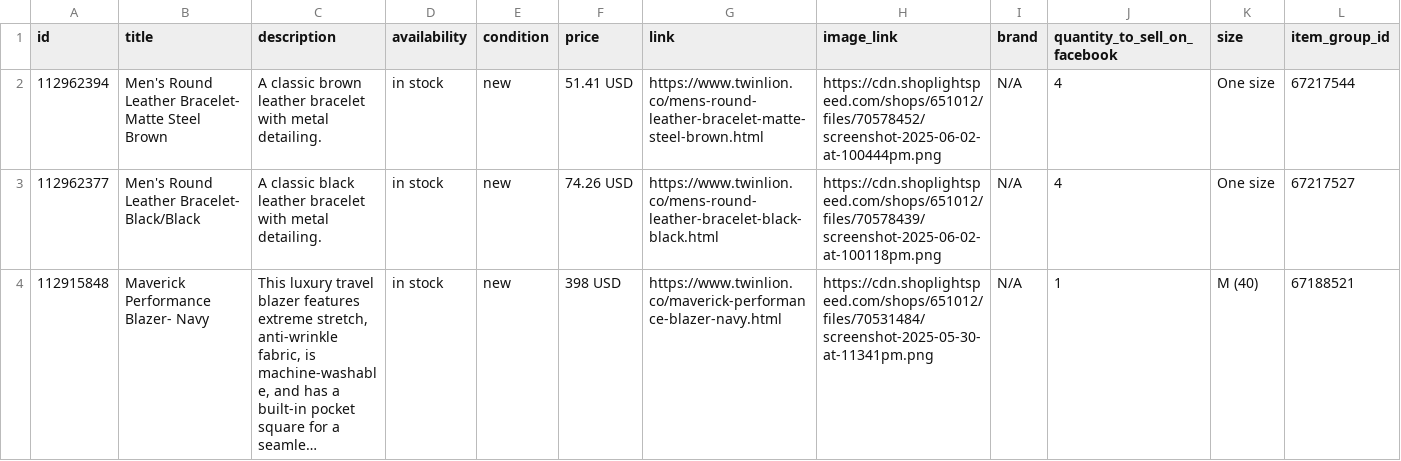
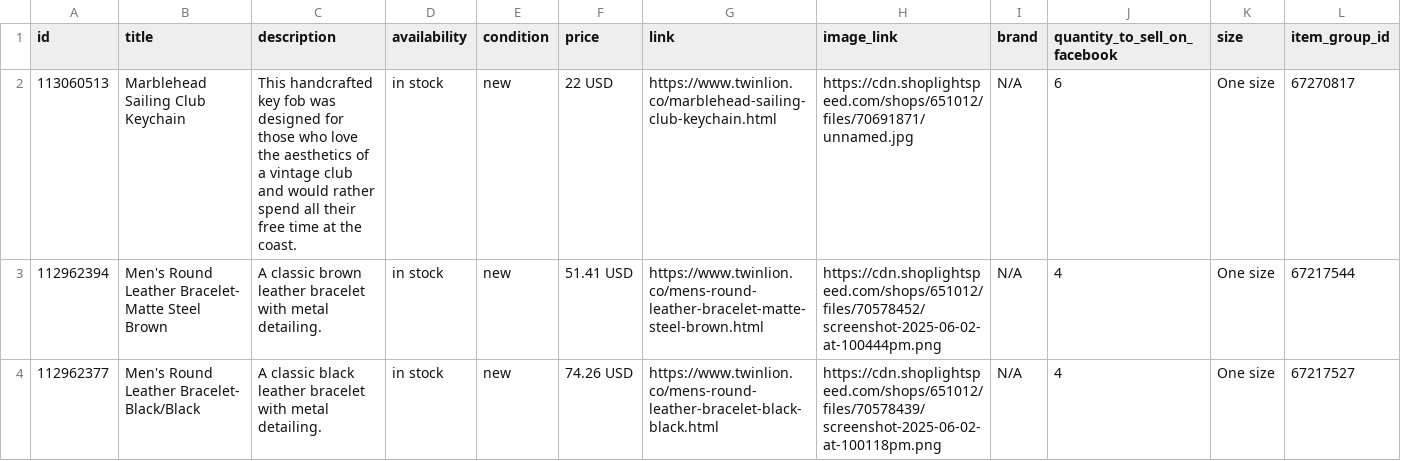
Before and after one commit to carolinewales/TwinLionMetaFeed, a CSV file: mensProducts.csv, drawn as a sheet; only a part is shown; the shorter side is filled out with more unchanged rows; long unchanged cells end in …; the diff covers the shown part only; the diff names each change by its address in the sheet, - before the commit and + after, or states it on an @@ line.

```diff
--- a/mensProducts.csv
+++ b/mensProducts.csv
+row 2: 113060513 | Marblehead Sailing Club Keychain | This handcrafted key fob was designed for those who love the aesthetics of a vintage club and would rather spend all their free time at the coast. | in stock | new | 22 USD | https://www.twinlion.co/marblehead-sailing-club-keychain.html | https://cdn.shoplightspeed.com/shops/651012/files/70691871/unnamed.jpg | N/A | 6 | One size | 67270817
```
Also changed, not shown: 2 removed rows elsewhere in this file.
